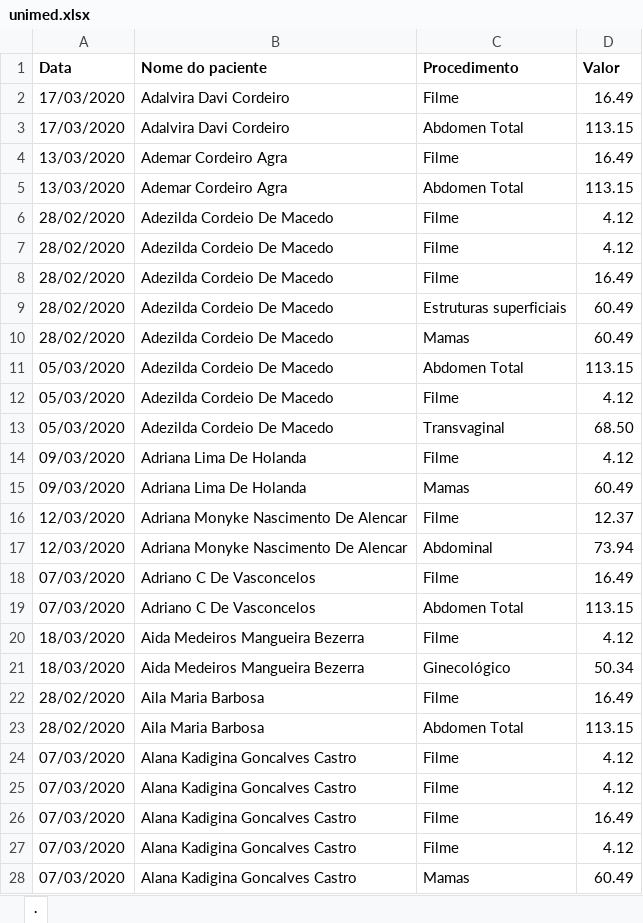
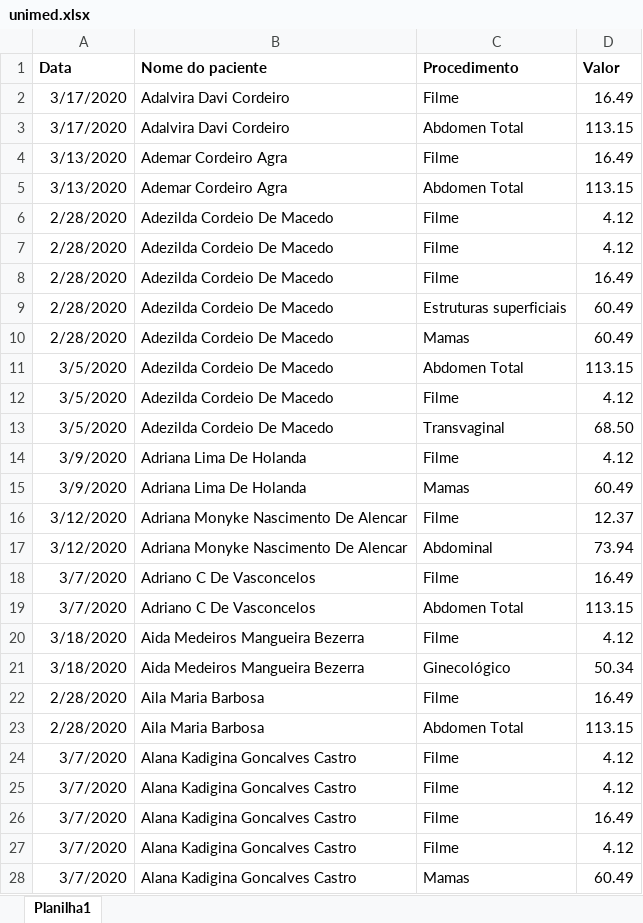
Before and after one commit to VictorVirgolino/BalanceUSV5, an Excel workbook: exemplos/excel reais/unimed.xlsx, sheet Planilha1, drawn as a sheet; only a part is shown; values as stored, in another font and other column widths than the file's, no borders; charts and pictures not drawn; the diff covers the shown part only; the diff names each change by its address in the sheet, - before the commit and + after, or states it on an @@ line.

```diff
--- a/exemplos/excel reais/unimed.xlsx (sheet Planilha1)
+++ b/exemplos/excel reais/unimed.xlsx (sheet Planilha1)
-sheet tab: .
+sheet tab: Planilha1
-A2:A3 (Data): 17/03/2020
+A2:A3 (Data): 3/17/2020
-A4:A5 (Data): 13/03/2020
+A4:A5 (Data): 3/13/2020
-A6:A10 (Data): 28/02/2020
+A6:A10 (Data): 2/28/2020
-A11:A13 (Data): 05/03/2020
+A11:A13 (Data): 3/5/2020
-A14:A15 (Data): 09/03/2020
+A14:A15 (Data): 3/9/2020
-A16:A17 (Data): 12/03/2020
+A16:A17 (Data): 3/12/2020
-A18:A19 (Data): 07/03/2020
+A18:A19 (Data): 3/7/2020
-A20:A21 (Data): 18/03/2020
+A20:A21 (Data): 3/18/2020
-A22:A23 (Data): 28/02/2020
+A22:A23 (Data): 2/28/2020
-A24:A28 (Data): 07/03/2020
+A24:A28 (Data): 3/7/2020
```
Also changed, not shown: 1704 edited cells elsewhere in this sheet, charts or pictures, BalanceUs - Erros.xlsx, BalanceUs - Resumo.xlsx, 18 other files.
